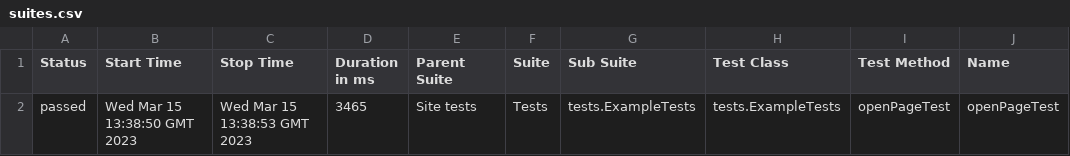
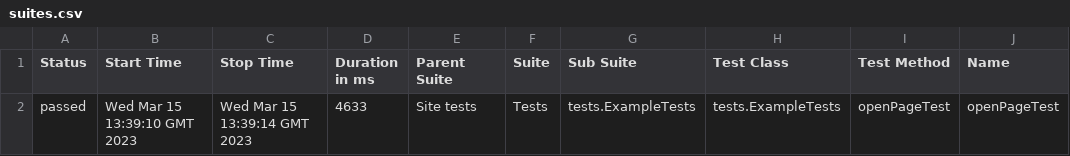
Before and after one commit to jdi-templates/jdi-light-testng-empty-template, a CSV file: 16/data/suites.csv, drawn as a sheet; only a part is shown; the diff names each change by its address in the sheet, - before the commit and + after, or states it on an @@ line.

```diff
--- a/16/data/suites.csv
+++ b/16/data/suites.csv
-B2 (Start Time): Wed Mar 15 13:38:50 GMT 2023
+B2 (Start Time): Wed Mar 15 13:39:10 GMT 2023
-C2 (Stop Time): Wed Mar 15 13:38:53 GMT 2023
+C2 (Stop Time): Wed Mar 15 13:39:14 GMT 2023
-D2 (Duration in ms): 3465
+D2 (Duration in ms): 4633
```
Also changed, not shown: 27 other files.
